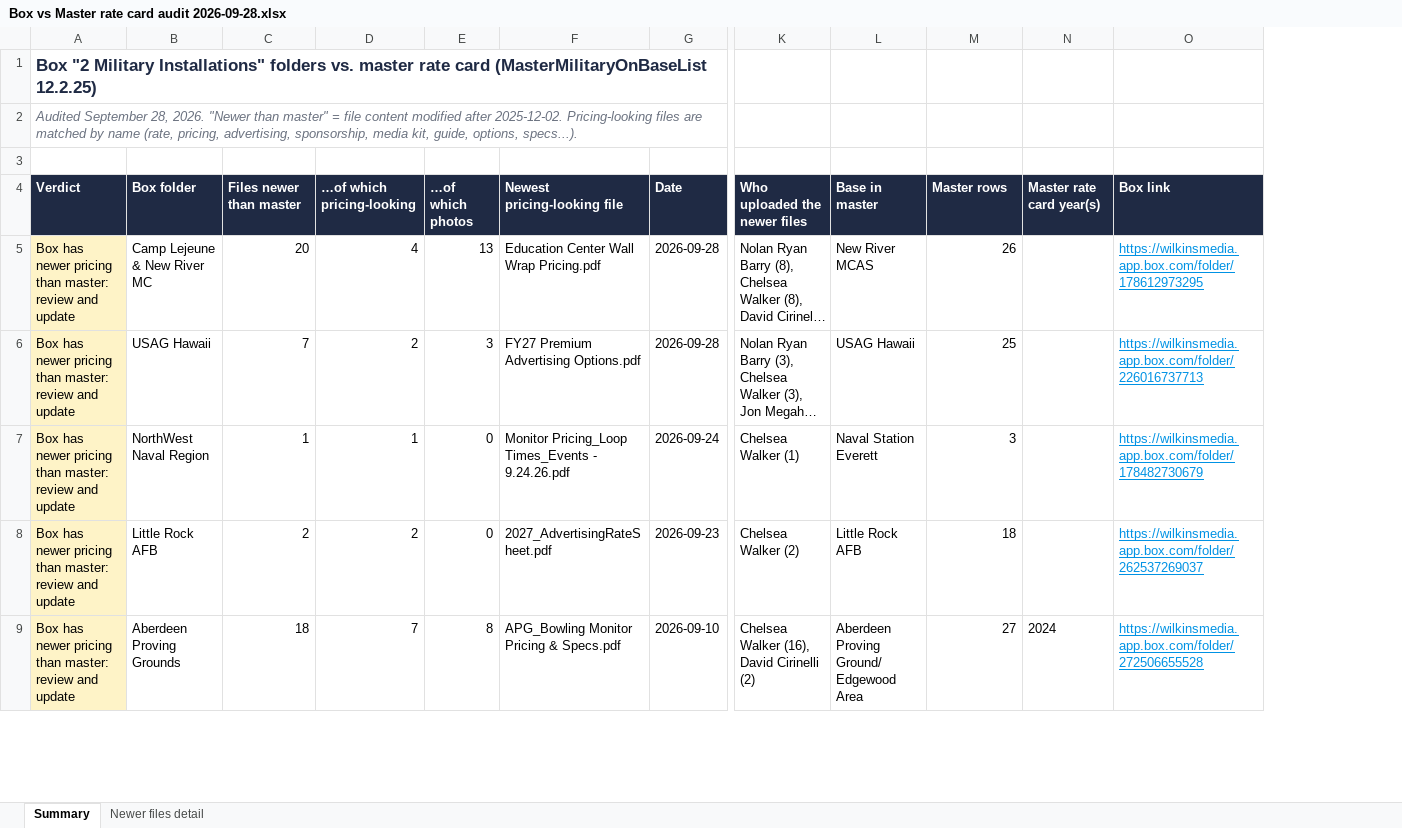
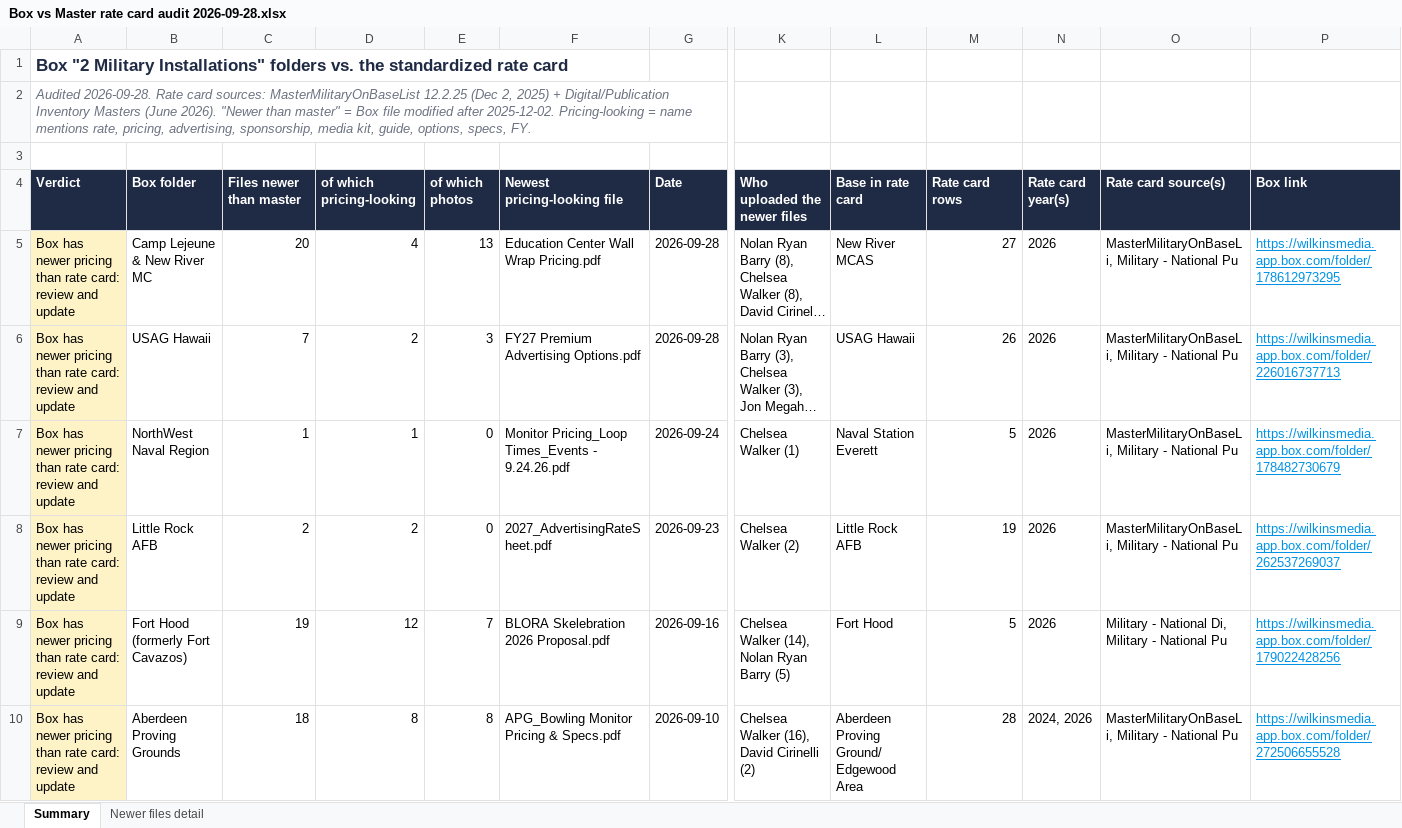
Before and after one commit to jmemcoutdoor-pixel/EMC_AI_Tool, an Excel workbook: military/audit/Box vs Master rate card audit 2026-09-28.xlsx, sheet Summary, drawn as a sheet; only a part is shown, gaps mark what is left out; long unchanged cells end in …; values as stored, in another font and other column widths than the file's, no borders; removed rows and columns are numbered as before the commit, all else as after; rows hold the shown columns only; the diff covers the shown part only; the diff names each change by its address in the sheet, - before the commit and + after, or states it on an @@ line.

```diff
--- a/military/audit/Box vs Master rate card audit 2026-09-28.xlsx (sheet Summary)
+++ b/military/audit/Box vs Master rate card audit 2026-09-28.xlsx (sheet Summary)
-column N (Master rate card year(s)), row 9: 2024
+column N (Rate card year(s)), rows 5-8: all 2026; row 10: 2024, 2026
+column O (Rate card source(s)), rows 5-8: all MasterMilitaryOnBaseLi, Military - National Pu; row 10: MasterMilitaryOnBaseLi, Military - National Pu
-A1 (Verdict): …folders vs. master rate card (MasterMilitaryOnBaseList 12.2.25)
+A1 (Verdict): …folders vs. the standardized rate card
-A2 (Verdict): Audited September 28, 2026. "Newer than master" = file content modified after 2025-12-02. Pricing-looking files are matched by name (rate, pricing, advertising, sponsorship, media kit, guide, options, specs...).
+A2 (Verdict): Audited 2026-09-28. Rate card sources: MasterMilitaryOnBaseList 12.2.25 (Dec 2, 2025) + Digital/Publication Inventory Masters (June 2026). "Newer than master" = Box file modified after 2025-12-02. Pricing-looking = name mentions rate, pricing, advertising, sponsorship, media kit, guide, options, specs, FY.
-D4: …of which pricing-looking
+D4: of which pricing-looking
-E4: …of which photos
+E4: of which photos
-L4: Base in master
+L4: Base in rate card
-M4: Master rows
+M4: Rate card rows
-A5:A8 (Verdict): …pricing than master: review and…
+A5:A8 (Verdict): …pricing than rate card: review and…
-M5 (Rate card rows): 26
+M5 (Rate card rows): 27
-M6 (Rate card rows): 25
+M6 (Rate card rows): 26
-M7 (Rate card rows): 3
+M7 (Rate card rows): 5
-M8 (Rate card rows): 18
+M8 (Rate card rows): 19
+row 9: Box has newer pricing than rate card: review and update | Fort Hood (formerly Fort Cavazos) | 19 | 12 | 7 | BLORA Skelebration 2026 Proposal.pdf | 2026-09-16 | Chelsea Walker (14), Nolan Ryan Barry (5) | Fort Hood | 5 | 2026 | Military - National Di, Military - National Pu | https://wilkinsmedia.app.box.com/folder/179022428256
-A10 (Verdict): …pricing than master: review and…
+A10 (Verdict): …pricing than rate card: review and…
-D10 (of which pricing-looking): 7
+D10 (of which pricing-looking): 8
-M10 (Rate card rows): 27
+M10 (Rate card rows): 28
```
Also changed, not shown: 52 added rows, 53 removed rows and 192 edited cells elsewhere in this sheet, sheet Newer files detail, military/Wilkins Military Rate Card - MASTER.xlsx, 10 other files.
